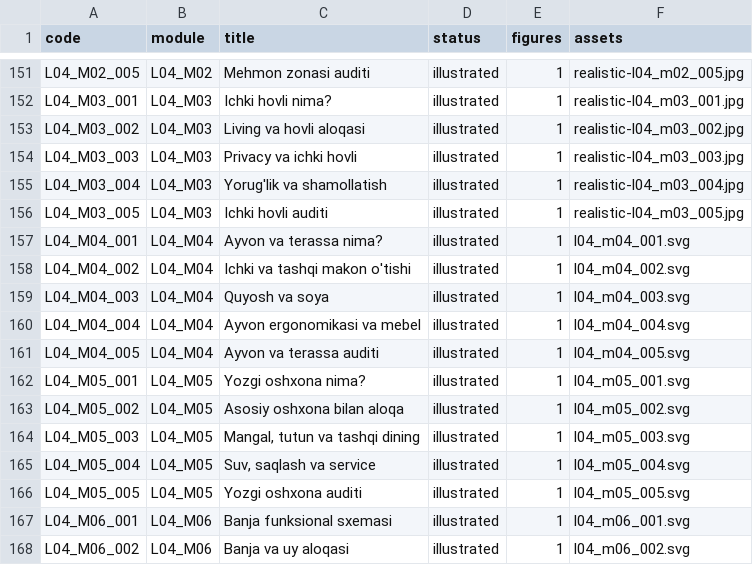
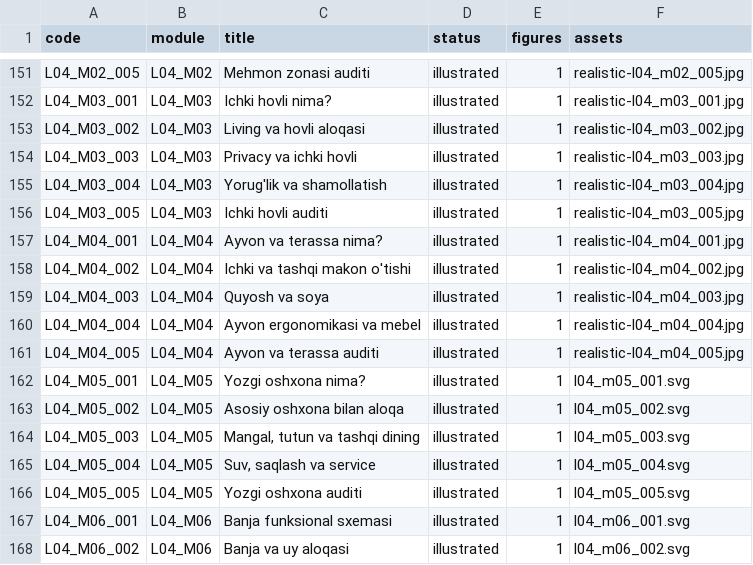
Before and after one commit to muxriddinelbegiyev2222-blip/archiproacademy, a CSV file: docs/VISUAL_LESSON_COVERAGE.csv, drawn as a sheet; only a part is shown, gaps mark what is left out.

```diff
--- a/docs/VISUAL_LESSON_COVERAGE.csv
+++ b/docs/VISUAL_LESSON_COVERAGE.csv
@@ -156,7 +156,7 @@ L04_M03_004,L04_M03,Yorug'lik va shamollatish,illustrated,1,realistic-l04_m03_00
 L04_M03_005,L04_M03,Ichki hovli auditi,illustrated,1,realistic-l04_m03_005.jpg
-L04_M04_001,L04_M04,Ayvon va terassa nima?,illustrated,1,l04_m04_001.svg
-L04_M04_002,L04_M04,Ichki va tashqi makon o'tishi,illustrated,1,l04_m04_002.svg
-L04_M04_003,L04_M04,Quyosh va soya,illustrated,1,l04_m04_003.svg
-L04_M04_004,L04_M04,Ayvon ergonomikasi va mebel,illustrated,1,l04_m04_004.svg
-L04_M04_005,L04_M04,Ayvon va terassa auditi,illustrated,1,l04_m04_005.svg
+L04_M04_001,L04_M04,Ayvon va terassa nima?,illustrated,1,realistic-l04_m04_001.jpg
+L04_M04_002,L04_M04,Ichki va tashqi makon o'tishi,illustrated,1,realistic-l04_m04_002.jpg
+L04_M04_003,L04_M04,Quyosh va soya,illustrated,1,realistic-l04_m04_003.jpg
+L04_M04_004,L04_M04,Ayvon ergonomikasi va mebel,illustrated,1,realistic-l04_m04_004.jpg
+L04_M04_005,L04_M04,Ayvon va terassa auditi,illustrated,1,realistic-l04_m04_005.jpg
 L04_M05_001,L04_M05,Yozgi oshxona nima?,illustrated,1,l04_m05_001.svg
```
Also changed, not shown: docs/REALISTIC_LESSON_COVERAGE.csv, 7 other files.
